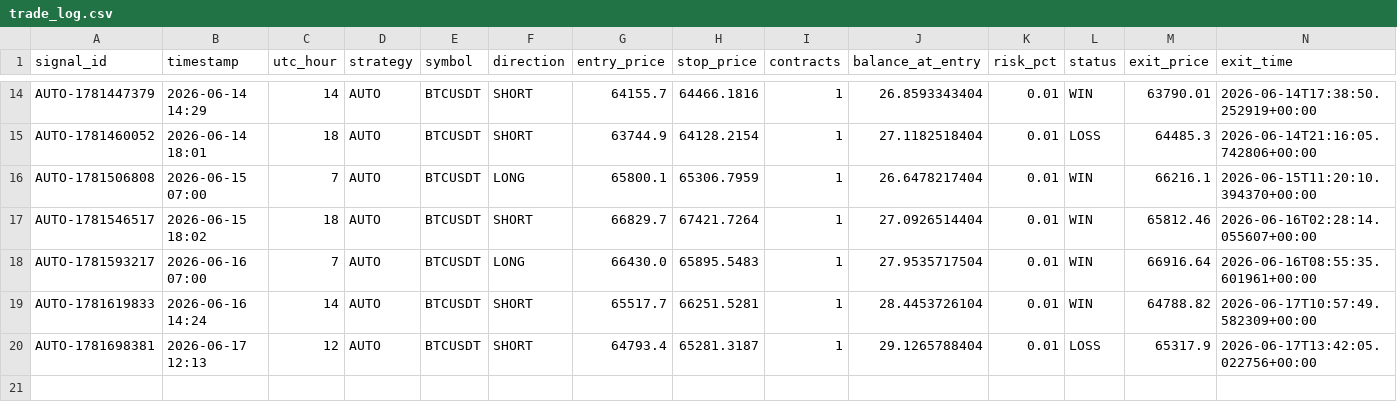
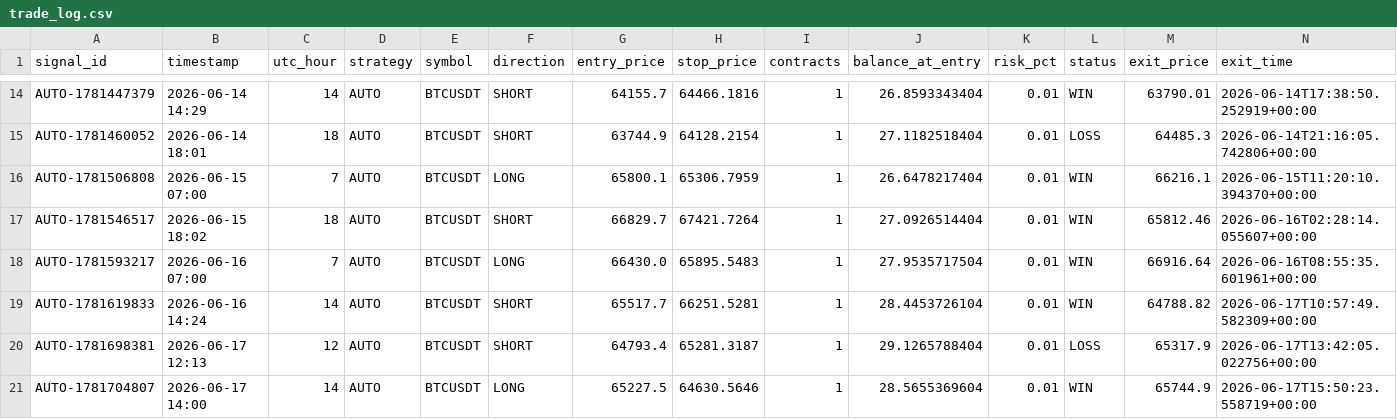
Before and after one commit to rizwans95/Claude-trading-agent, a CSV file: trade_log.csv, drawn as a sheet; only a part is shown, gaps mark what is left out; rows hold the shown columns only; the diff names each change by its address in the sheet, - before the commit and + after, or states it on an @@ line.

Commit message:
Auto close: AUTO-1781704807 CLOSED +0.867R

```diff
--- a/trade_log.csv
+++ b/trade_log.csv
+row 21: AUTO-1781704807 | 2026-06-17 14:00 | 14 | AUTO | BTCUSDT | LONG | 65227.5 | 64630.5646 | 1 | 28.5655369604 | 0.01 | WIN | 65744.9 | 2026-06-17T15:50:23.558719+00:00
```
